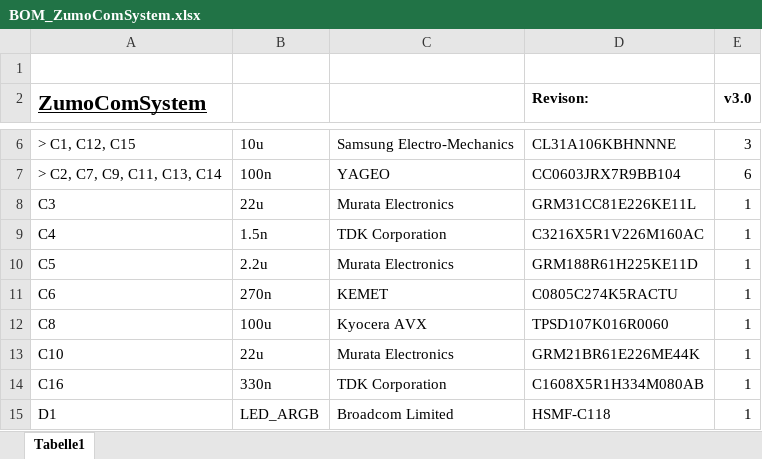
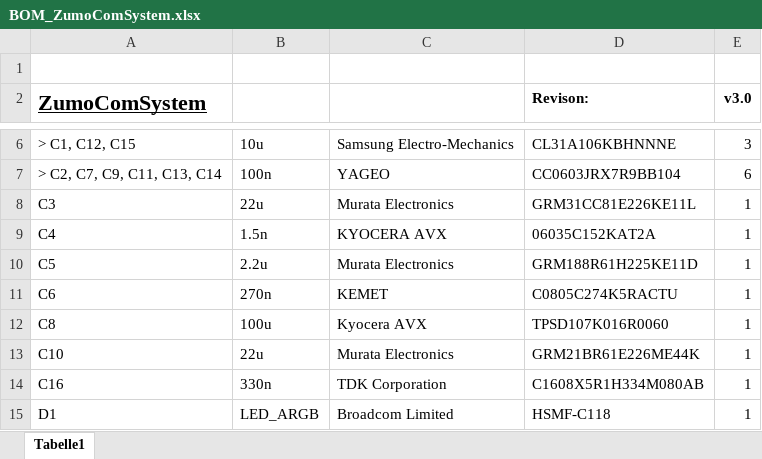
Before and after one commit to NewTec-GmbH/ZumoComSystemHW, an Excel workbook: production/BOM/BOM_ZumoComSystem.xlsx, sheet Tabelle1, drawn as a sheet; only a part is shown, gaps mark what is left out; values as stored, in another font and other column widths than the file's, no borders; table styles not drawn; the diff names each change by its address in the sheet, - before the commit and + after, or states it on an @@ line.

```diff
--- a/production/BOM/BOM_ZumoComSystem.xlsx (sheet Tabelle1)
+++ b/production/BOM/BOM_ZumoComSystem.xlsx (sheet Tabelle1)
-C9: TDK Corporation
+C9: KYOCERA AVX
-D9 (Revison:): C3216X5R1V226M160AC
+D9 (Revison:): 06035C152KAT2A
```
Also changed, not shown: 18 other files.
